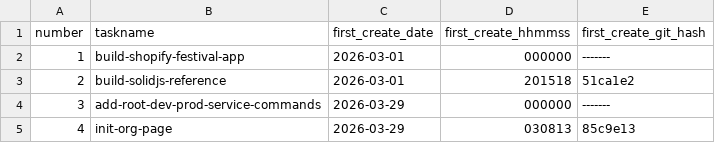
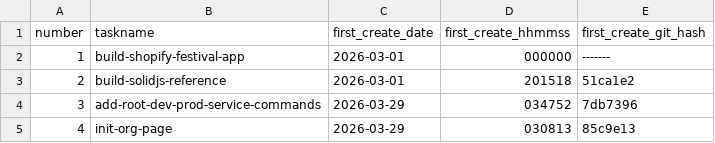
Before and after one commit to pafenorthwest/Festival, a CSV file: goals/task-manifest.csv, drawn as a sheet.

Commit message:
Update task manifest metadata and compact task artifacts for add-root-dev-prod-service-commands

```diff
--- a/goals/task-manifest.csv
+++ b/goals/task-manifest.csv
@@ -3,3 +3,3 @@ number,taskname,first_create_date,first_create_hhmmss,first_create_git_hash
 2,build-solidjs-reference,2026-03-01,201518,51ca1e2
-3,add-root-dev-prod-service-commands,2026-03-29,000000,-------
+3,add-root-dev-prod-service-commands,2026-03-29,034752,7db7396
 4,init-org-page,2026-03-29,030813,85c9e13
```
Also changed, not shown: 13 other files.
